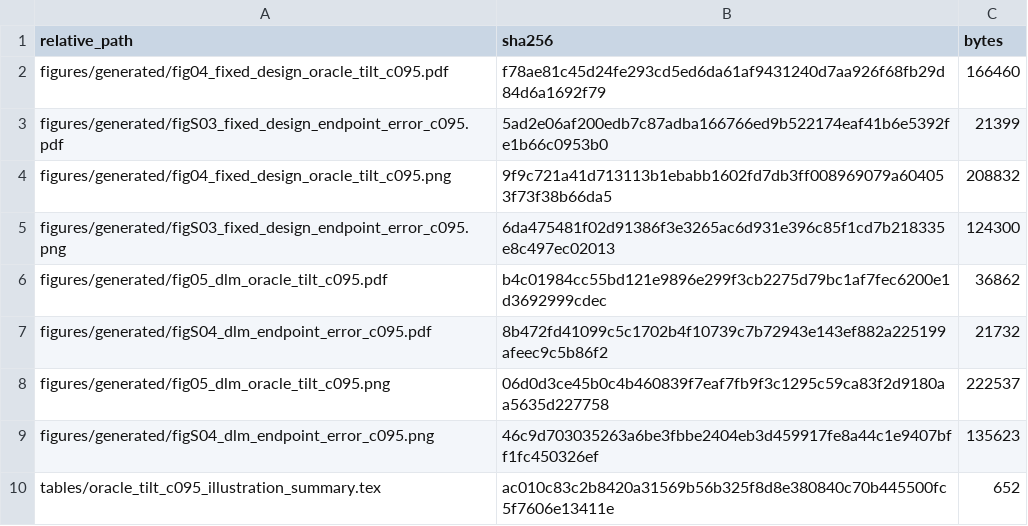
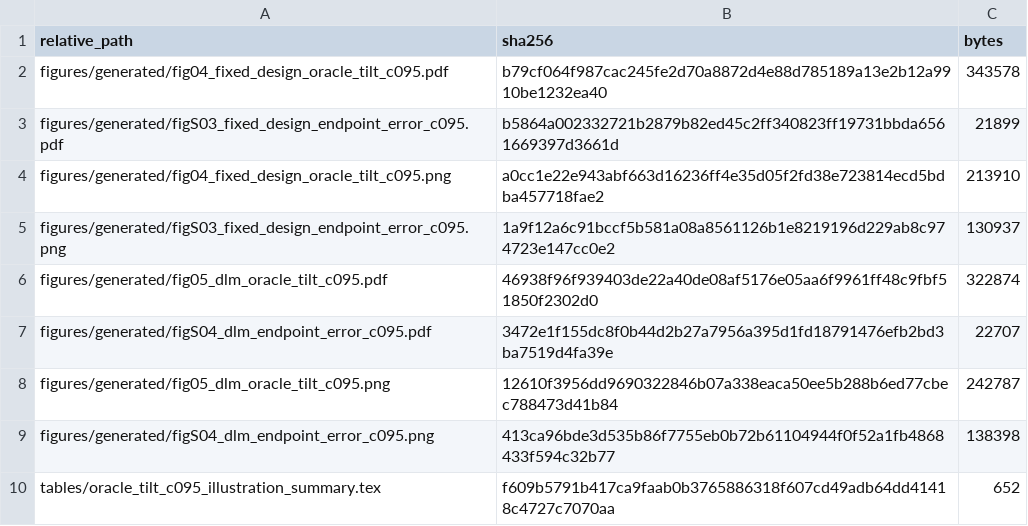
Before and after one commit to AntonioAPDL/RQR-GIBBS, a CSV file: figures/generated/oracle_tilt_c095_figure_manifest.csv, drawn as a sheet.

Commit message:
Promote validated AL 0.80 oracle-tilt illustrations

```diff
--- a/figures/generated/oracle_tilt_c095_figure_manifest.csv
+++ b/figures/generated/oracle_tilt_c095_figure_manifest.csv
@@ -1,10 +1,10 @@
 "relative_path","sha256","bytes"
-"figures/generated/fig04_fixed_design_oracle_tilt_c095.pdf","f78ae81c45d24fe293cd5ed6da61af9431240d7aa926f68fb29d84d6a1692f79",166460
-"figures/generated/figS03_fixed_design_endpoint_error_c095.pdf","5ad2e06af200edb7c87adba166766ed9b522174eaf41b6e5392fe1b66c0953b0",21399
-"figures/generated/fig04_fixed_design_oracle_tilt_c095.png","9f9c721a41d713113b1ebabb1602fd7db3ff008969079a604053f73f38b66da5",208832
-"figures/generated/figS03_fixed_design_endpoint_error_c095.png","6da475481f02d91386f3e3265ac6d931e396c85f1cd7b218335e8c497ec02013",124300
-"figures/generated/fig05_dlm_oracle_tilt_c095.pdf","b4c01984cc55bd121e9896e299f3cb2275d79bc1af7fec6200e1d3692999cdec",36862
-"figures/generated/figS04_dlm_endpoint_error_c095.pdf","8b472fd41099c5c1702b4f10739c7b72943e143ef882a225199afeec9c5b86f2",21732
-"figures/generated/fig05_dlm_oracle_tilt_c095.png","06d0d3ce45b0c4b460839f7eaf7fb9f3c1295c59ca83f2d9180aa5635d227758",222537
-"figures/generated/figS04_dlm_endpoint_error_c095.png","46c9d703035263a6be3fbbe2404eb3d459917fe8a44c1e9407bff1fc450326ef",135623
-"tables/oracle_tilt_c095_illustration_summary.tex","ac010c83c2b8420a31569b56b325f8d8e380840c70b445500fc5f7606e13411e",652
+"figures/generated/fig04_fixed_design_oracle_tilt_c095.pdf","b79cf064f987cac245fe2d70a8872d4e88d785189a13e2b12a9910be1232ea40",343578
+"figures/generated/figS03_fixed_design_endpoint_error_c095.pdf","b5864a002332721b2879b82ed45c2ff340823ff19731bbda6561669397d3661d",21899
+"figures/generated/fig04_fixed_design_oracle_tilt_c095.png","a0cc1e22e943abf663d16236ff4e35d05f2fd38e723814ecd5bdba457718fae2",213910
+"figures/generated/figS03_fixed_design_endpoint_error_c095.png","1a9f12a6c91bccf5b581a08a8561126b1e8219196d229ab8c974723e147cc0e2",130937
+"figures/generated/fig05_dlm_oracle_tilt_c095.pdf","46938f96f939403de22a40de08af5176e05aa6f9961ff48c9fbf51850f2302d0",322874
+"figures/generated/figS04_dlm_endpoint_error_c095.pdf","3472e1f155dc8f0b44d2b27a7956a395d1fd18791476efb2bd3ba7519d4fa39e",22707
+"figures/generated/fig05_dlm_oracle_tilt_c095.png","12610f3956dd9690322846b07a338eaca50ee5b288b6ed77cbec788473d41b84",242787
+"figures/generated/figS04_dlm_endpoint_error_c095.png","413ca96bde3d535b86f7755eb0b72b61104944f0f52a1fb4868433f594c32b77",138398
+"tables/oracle_tilt_c095_illustration_summary.tex","f609b5791b417ca9faab0b3765886318f607cd49adb64dd41418c4727c7070aa",652
```
Also changed, not shown: 56 other files.
